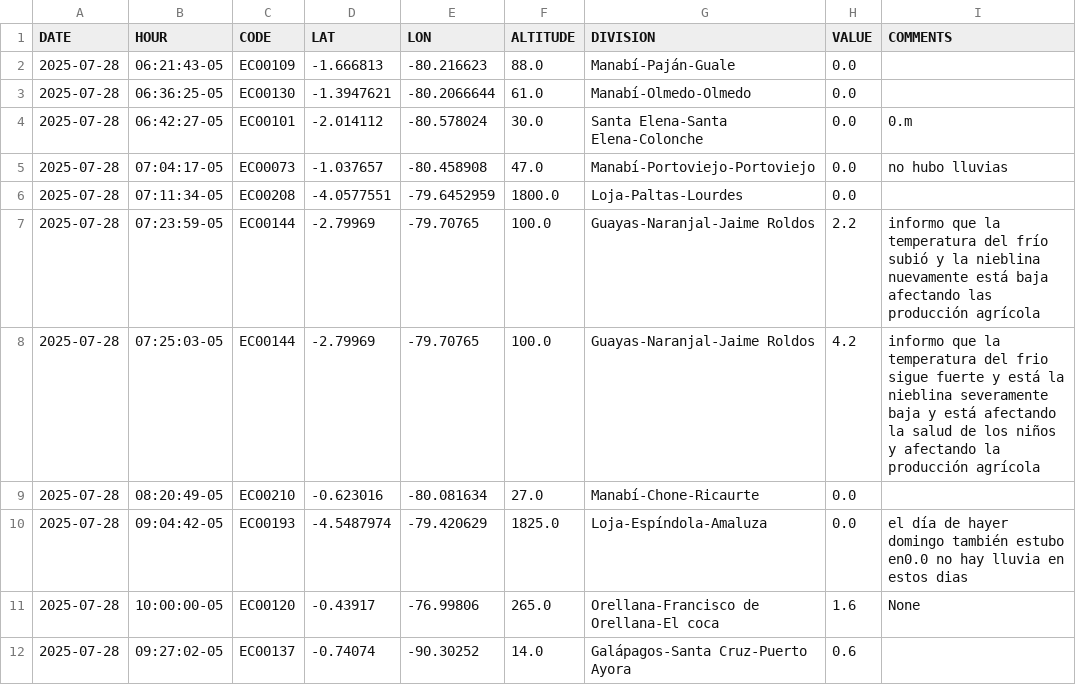
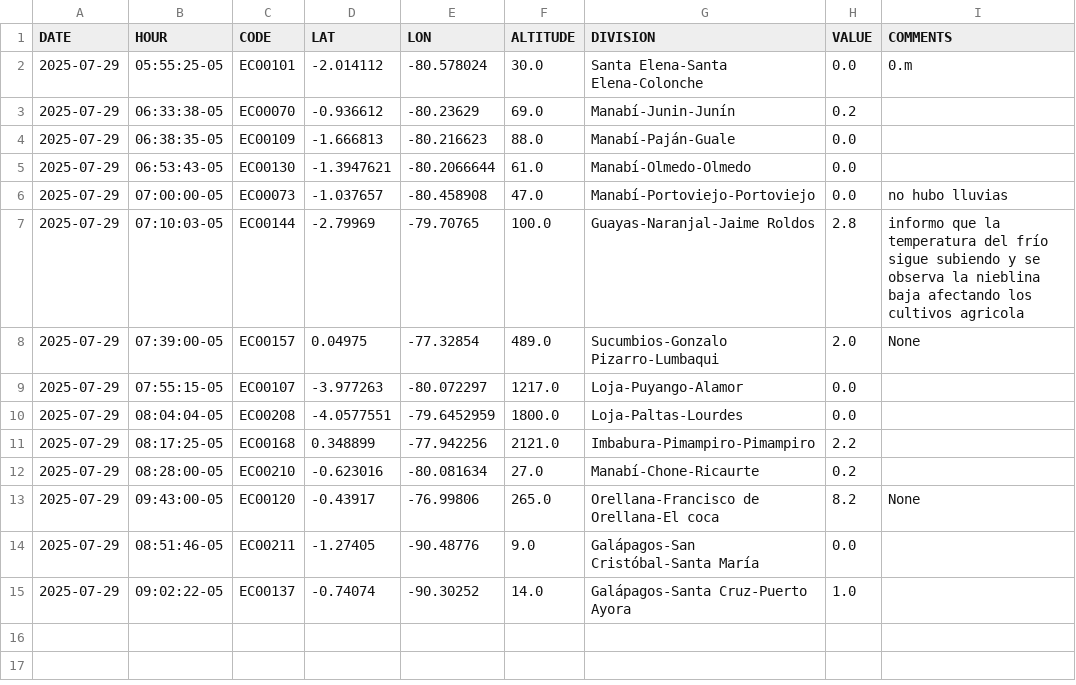
Before and after one commit to DPAINAMHI/tools, a CSV file: volunclima.csv, drawn as a sheet.

```diff
--- a/volunclima.csv
+++ b/volunclima.csv
@@ -1,12 +1,15 @@
 DATE,HOUR,CODE,LAT,LON,ALTITUDE,DIVISION,VALUE,COMMENTS
-2025-07-28,06:21:43-05,EC00109,-1.666813,-80.216623,88.0,Manabí-Paján-Guale,0.0,
-2025-07-28,06:36:25-05,EC00130,-1.3947621,-80.2066644,61.0,Manabí-Olmedo-Olmedo,0.0,
-2025-07-28,06:42:27-05,EC00101,-2.014112,-80.578024,30.0,Santa Elena-Santa Elena-Colonche,0.0,0.m
-2025-07-28,07:04:17-05,EC00073,-1.037657,-80.458908,47.0,Manabí-Portoviejo-Portoviejo,0.0,no hubo lluvias
-2025-07-28,07:11:34-05,EC00208,-4.0577551,-79.6452959,1800.0,Loja-Paltas-Lourdes,0.0,
-2025-07-28,07:23:59-05,EC00144,-2.79969,-79.70765,100.0,Guayas-Naranjal-Jaime Roldos,2.2,informo que la temperatura del frío subió y la nieblina nuevamente está baja afectando las producción agrícola
-2025-07-28,07:25:03-05,EC00144,-2.79969,-79.70765,100.0,Guayas-Naranjal-Jaime Roldos,4.2,informo que la temperatura del frio sigue fuerte y está la nieblina severamente baja y está afectando la salud de los niños y afectando la producción agrícola
-2025-07-28,08:20:49-05,EC00210,-0.623016,-80.081634,27.0,Manabí-Chone-Ricaurte,0.0,
-2025-07-28,09:04:42-05,EC00193,-4.5487974,-79.420629,1825.0,Loja-Espíndola-Amaluza,0.0,el día de hayer domingo también estubo en0.0 no hay lluvia en estos dias
-2025-07-28,10:00:00-05,EC00120,-0.43917,-76.99806,265.0,Orellana-Francisco de Orellana-El coca,1.6,None
-2025-07-28,09:27:02-05,EC00137,-0.74074,-90.30252,14.0,Galápagos-Santa Cruz-Puerto Ayora,0.6,
+2025-07-29,05:55:25-05,EC00101,-2.014112,-80.578024,30.0,Santa Elena-Santa Elena-Colonche,0.0,0.m
+2025-07-29,06:33:38-05,EC00070,-0.936612,-80.23629,69.0,Manabí-Junin-Junín,0.2,
+2025-07-29,06:38:35-05,EC00109,-1.666813,-80.216623,88.0,Manabí-Paján-Guale,0.0,
+2025-07-29,06:53:43-05,EC00130,-1.3947621,-80.2066644,61.0,Manabí-Olmedo-Olmedo,0.0,
+2025-07-29,07:00:00-05,EC00073,-1.037657,-80.458908,47.0,Manabí-Portoviejo-Portoviejo,0.0,no hubo lluvias
+2025-07-29,07:10:03-05,EC00144,-2.79969,-79.70765,100.0,Guayas-Naranjal-Jaime Roldos,2.8,informo que la temperatura del frío sigue subiendo y se observa la nieblina baja afectando los cultivos agricola
+2025-07-29,07:39:00-05,EC00157,0.04975,-77.32854,489.0,Sucumbios-Gonzalo Pizarro-Lumbaqui,2.0,None
+2025-07-29,07:55:15-05,EC00107,-3.977263,-80.072297,1217.0,Loja-Puyango-Alamor,0.0,
+2025-07-29,08:04:04-05,EC00208,-4.0577551,-79.6452959,1800.0,Loja-Paltas-Lourdes,0.0,
+2025-07-29,08:17:25-05,EC00168,0.348899,-77.942256,2121.0,Imbabura-Pimampiro-Pimampiro,2.2,
+2025-07-29,08:28:00-05,EC00210,-0.623016,-80.081634,27.0,Manabí-Chone-Ricaurte,0.2,
+2025-07-29,09:43:00-05,EC00120,-0.43917,-76.99806,265.0,Orellana-Francisco de Orellana-El coca,8.2,None
+2025-07-29,08:51:46-05,EC00211,-1.27405,-90.48776,9.0,Galápagos-San Cristóbal-Santa María ,0.0,
+2025-07-29,09:02:22-05,EC00137,-0.74074,-90.30252,14.0,Galápagos-Santa Cruz-Puerto Ayora,1.0,
```
Also changed, not shown: 1 other file.
